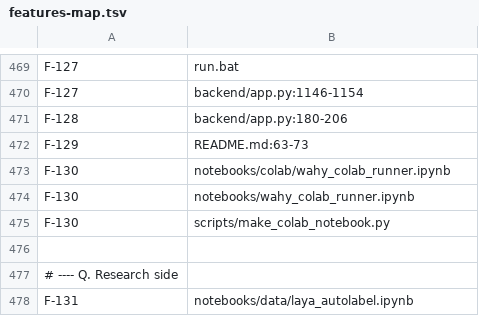
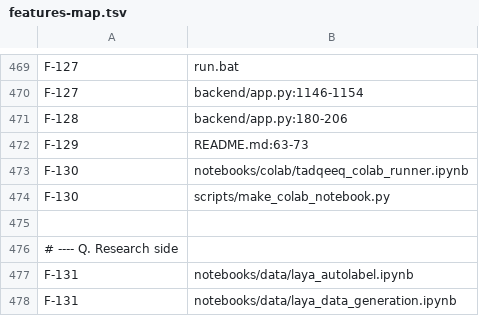
Before and after one commit to AbderrahimZineddineEsi/Wahy-Transcriber, a TSV file: docs/rewrite/features-map.tsv, drawn as a sheet; only a part is shown, gaps mark what is left out; the shorter side is filled out with more unchanged rows.

```diff
--- a/docs/rewrite/features-map.tsv
+++ b/docs/rewrite/features-map.tsv
@@ -472,4 +472,3 @@ F-128	backend/app.py:180-206
 F-129	README.md:63-73
-F-130	notebooks/colab/wahy_colab_runner.ipynb
-F-130	notebooks/wahy_colab_runner.ipynb
+F-130	notebooks/colab/tadqeeq_colab_runner.ipynb
 F-130	scripts/make_colab_notebook.py
```
Also changed, not shown: 38 other files.
